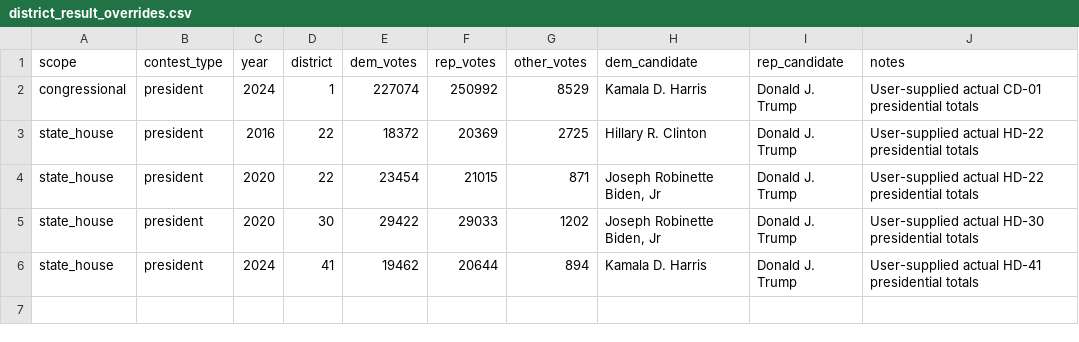
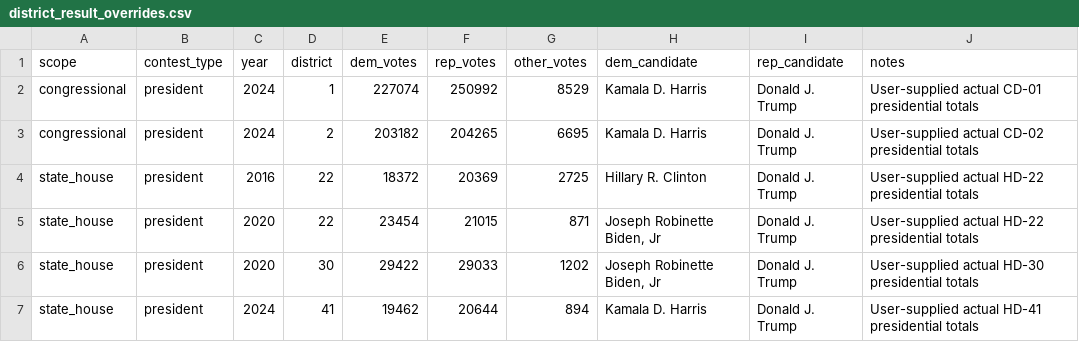
Before and after one commit to Tenjin25/VAPrecinctMap, a CSV file: Data/benchmarks/district_result_overrides.csv, drawn as a sheet.

Commit message:
Extend 2024 presidential fixer to correct CD-02 totals

```diff
--- a/Data/benchmarks/district_result_overrides.csv
+++ b/Data/benchmarks/district_result_overrides.csv
@@ -2,2 +2,3 @@ scope,contest_type,year,district,dem_votes,rep_votes,other_votes,dem_candidate,r
 congressional,president,2024,1,227074,250992,8529,Kamala D. Harris,Donald J. Trump,User-supplied actual CD-01 presidential totals
+congressional,president,2024,2,203182,204265,6695,Kamala D. Harris,Donald J. Trump,User-supplied actual CD-02 presidential totals
 state_house,president,2016,22,18372,20369,2725,Hillary R. Clinton,Donald J. Trump,User-supplied actual HD-22 presidential totals
```
Also changed, not shown: 3 other files.
